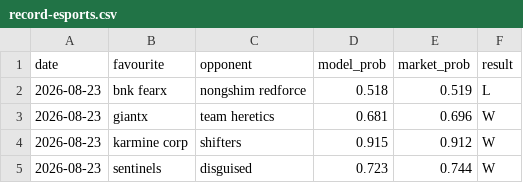
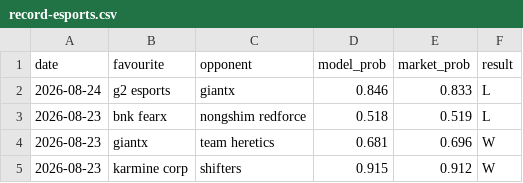
Before and after one commit to Altora-Analytics/altora-analytics, a CSV file: record-esports.csv, drawn as a sheet; only a part is shown; the shorter side is filled out with more unchanged rows.

```diff
--- a/record-esports.csv
+++ b/record-esports.csv
@@ -1,2 +1,3 @@
 date,favourite,opponent,model_prob,market_prob,result
+2026-08-24,g2 esports,giantx,0.846,0.833,L
 2026-08-23,bnk fearx,nongshim redforce,0.518,0.519,L
```
Also changed, not shown: record-snooker.csv, 10 other files.
